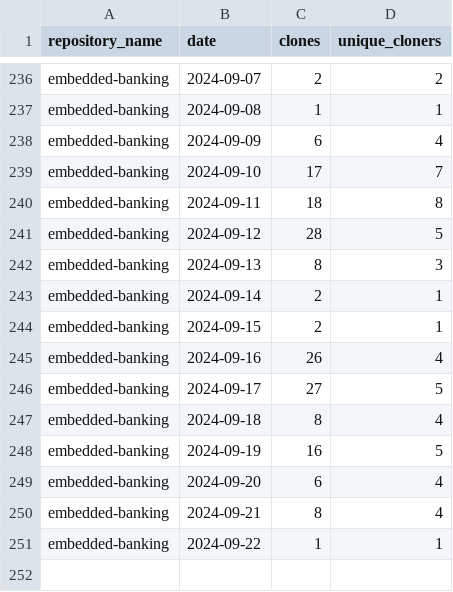
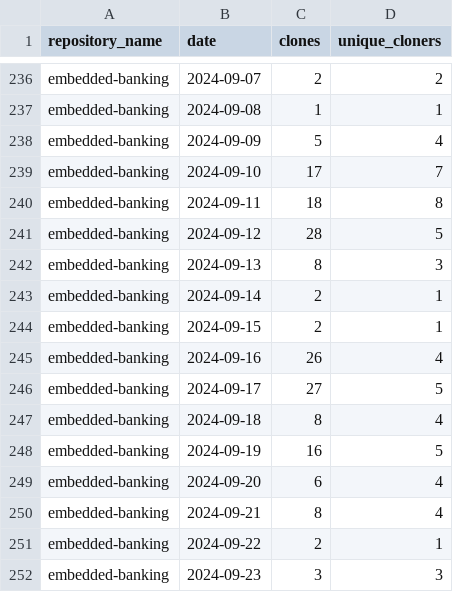
Before and after one commit to jpmorgan-payments/embedded-banking, a CSV file: metrics/clone-stats-sorted.csv, drawn as a sheet; only a part is shown, gaps mark what is left out.

```diff
--- a/metrics/clone-stats-sorted.csv
+++ b/metrics/clone-stats-sorted.csv
@@ -237,3 +237,3 @@ embedded-banking,2024-09-07,2,2
 embedded-banking,2024-09-08,1,1
-embedded-banking,2024-09-09,6,4
+embedded-banking,2024-09-09,5,4
 embedded-banking,2024-09-10,17,7
@@ -250,2 +250,3 @@ embedded-banking,2024-09-20,6,4
 embedded-banking,2024-09-21,8,4
-embedded-banking,2024-09-22,1,1
+embedded-banking,2024-09-22,2,1
+embedded-banking,2024-09-23,3,3
```
Also changed, not shown: metrics/clone-stats.csv, metrics/referrer-stats-sorted.csv, 3 other files.
